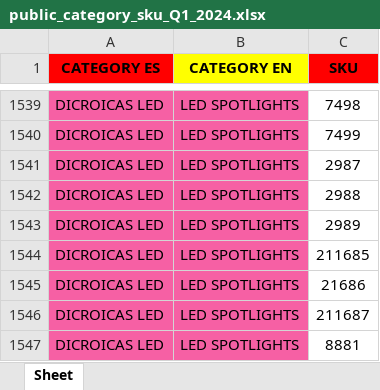
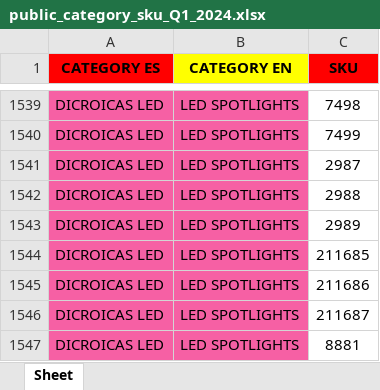
Before and after one commit to djxmeel/optima-scrapper, an Excel workbook: data/common/excel/public_category_sku_Q1_2024.xlsx, sheet Sheet, drawn as a sheet; only a part is shown, gaps mark what is left out; values as stored, in another font and other column widths than the file's, no borders; the diff covers the shown part only; the diff names each change by its address in the sheet, - before the commit and + after, or states it on an @@ line.

```diff
--- a/data/common/excel/public_category_sku_Q1_2024.xlsx (sheet Sheet)
+++ b/data/common/excel/public_category_sku_Q1_2024.xlsx (sheet Sheet)
-C1545 (SKU): 21686
+C1545 (SKU): 211686
```
Also changed, not shown: 9 removed rows elsewhere in this sheet, data/common/excel/product_icons.xlsx, 1 other file.
